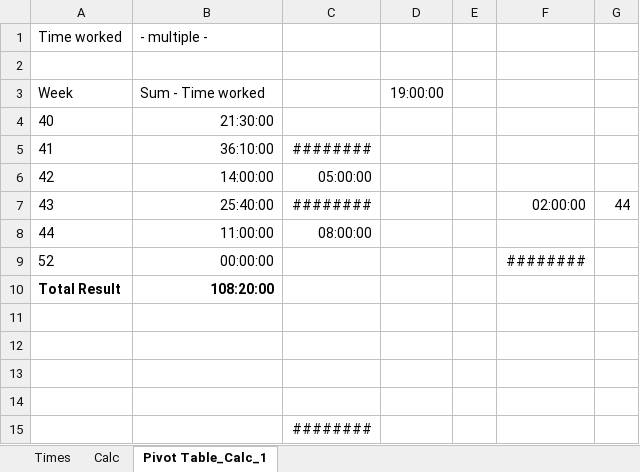
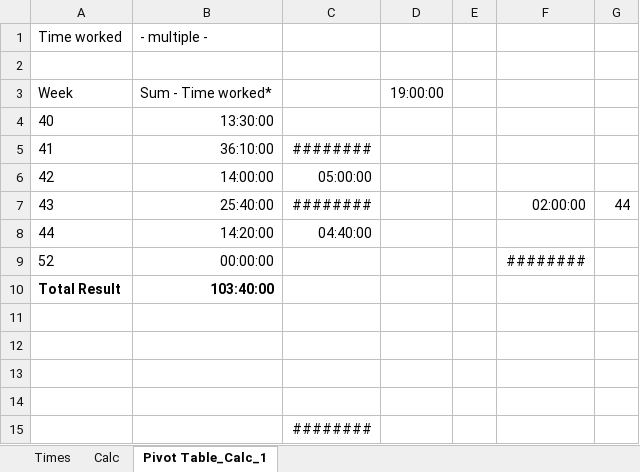
Before and after one commit to RealUranar/HiWi, an Excel workbook: work.xlsx, sheet Pivot Table_Calc_1, drawn as a sheet; values as stored, in another font and other column widths than the file's, no borders; the diff names each change by its address in the sheet, - before the commit and + after, or states it on an @@ line.

```diff
--- a/work.xlsx (sheet Pivot Table_Calc_1)
+++ b/work.xlsx (sheet Pivot Table_Calc_1)
-B3: Sum - Time worked
+B3: Sum - Time worked*
-B4: 21:30:00
+B4: 13:30:00
-B8: 11:00:00
+B8: 14:20:00
-C8: 08:00:00
+C8: 04:40:00
-B10: 108:20:00
+B10: 103:40:00
```
Also changed, not shown: sheet Calc, sheet Times.
